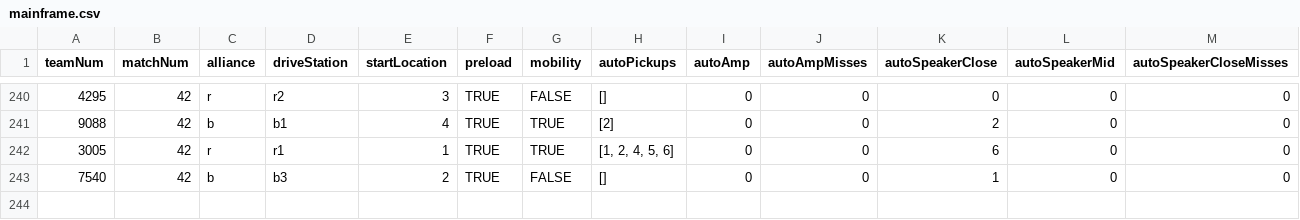
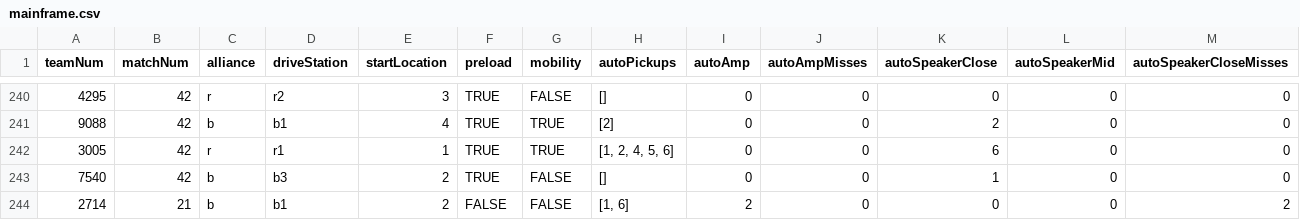
Before and after one commit to BoRocks813/KrakenTwo, a CSV file: krakendata/mainframe.csv, drawn as a sheet; only a part is shown, gaps mark what is left out; rows hold the shown columns only; the diff names each change by its address in the sheet, - before the commit and + after, or states it on an @@ line.

```diff
--- a/krakendata/mainframe.csv
+++ b/krakendata/mainframe.csv
+row 244: 2714 | 21 | b | b1 | 2 | FALSE | FALSE | [1, 6] | 2 | 0 | 0 | 0 | 2
```
Also changed, not shown: krakendata/teamframe.csv, 5 other files.
